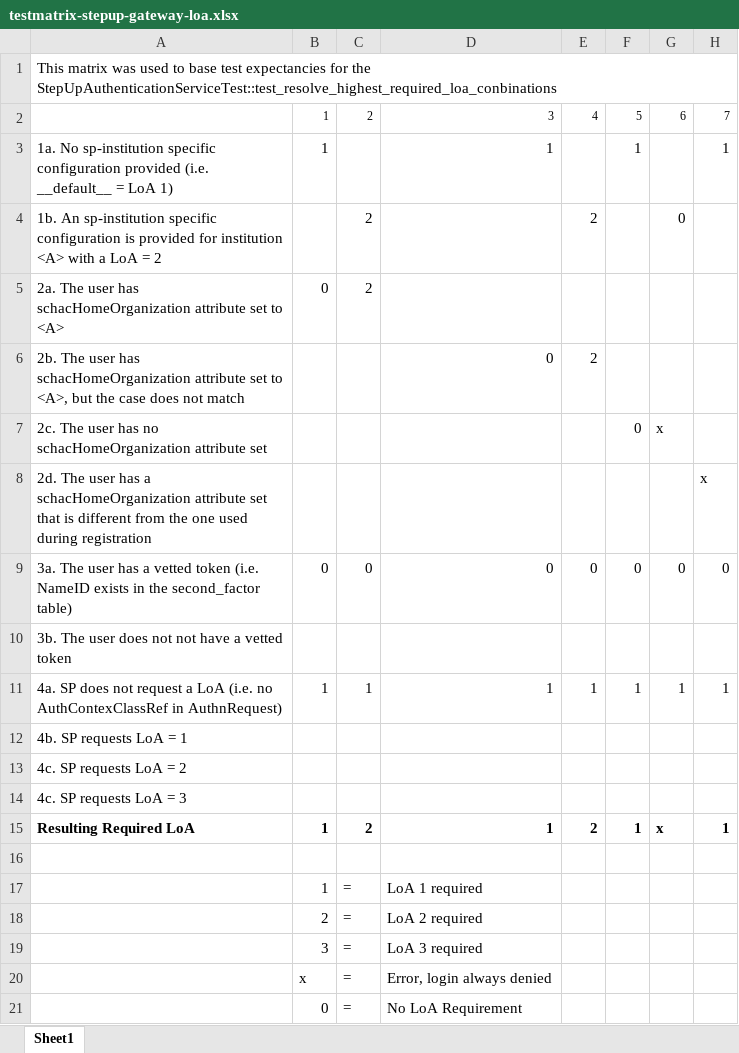
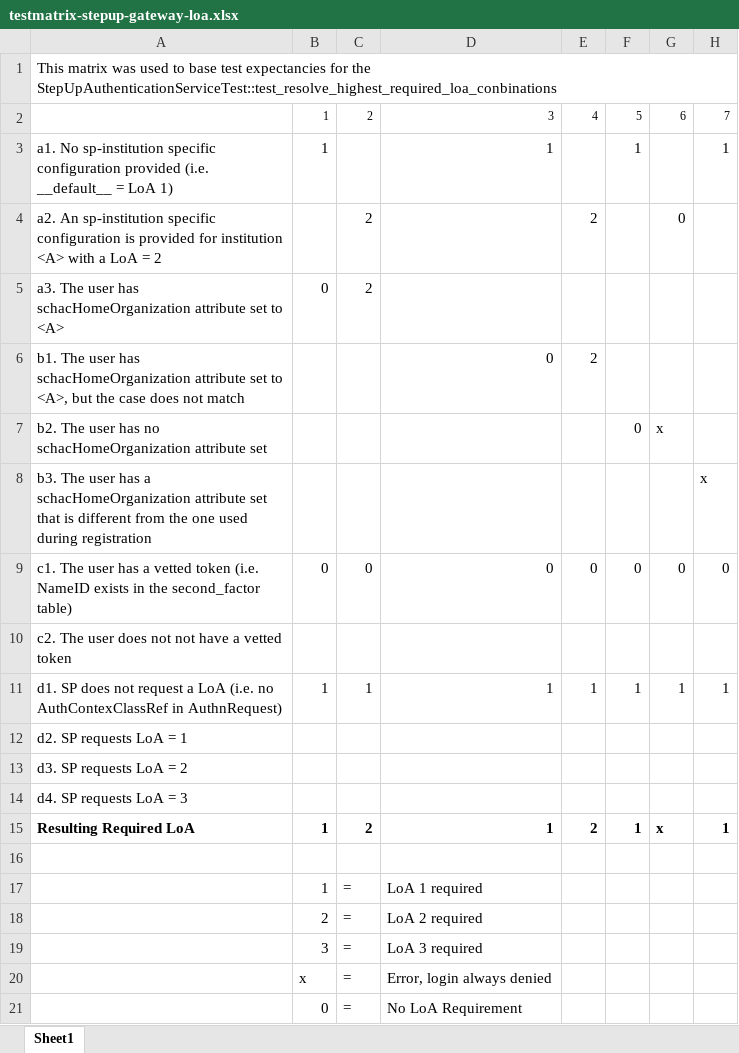
Before and after one commit to OpenConext/Stepup-Gateway, an Excel workbook: docs/testmatrix-stepup-gateway-loa.xlsx, sheet Sheet1, drawn as a sheet; only a part is shown; values as stored, in another font and other column widths than the file's, no borders; the diff names each change by its address in the sheet, - before the commit and + after, or states it on an @@ line.

Commit message:
Consequently number the test case variables
The originally proposed numbering was not supported by PHP (variables
cannot start with a numeric value).

(cherry picked from commit 3da40a0)

```diff
--- a/docs/testmatrix-stepup-gateway-loa.xlsx (sheet Sheet1)
+++ b/docs/testmatrix-stepup-gateway-loa.xlsx (sheet Sheet1)
-A3: 1a. No sp-institution…
+A3: a1. No sp-institution…
-A4: 1b. An sp-institution…
+A4: a2. An sp-institution…
-A5: 2a. The user…
+A5: a3. The user…
-A6: 2b. The user…
+A6: b1. The user…
-A7: 2c. The user…
+A7: b2. The user…
-A8: 2d. The user…
+A8: b3. The user…
-A9: 3a. The user…
+A9: c1. The user…
-A10: 3b. The user does not not have a vetted token
+A10: c2. The user does not not have a vetted token
-A11: 4a. SP does…
+A11: d1. SP does…
-A12: 4b. SP requests LoA = 1
+A12: d2. SP requests LoA = 1
-A13: 4c. SP requests LoA = 2
+A13: d3. SP requests LoA = 2
-A14: 4c. SP requests LoA = 3
+A14: d4. SP requests LoA = 3
```
Also changed, not shown: 1 other file.
